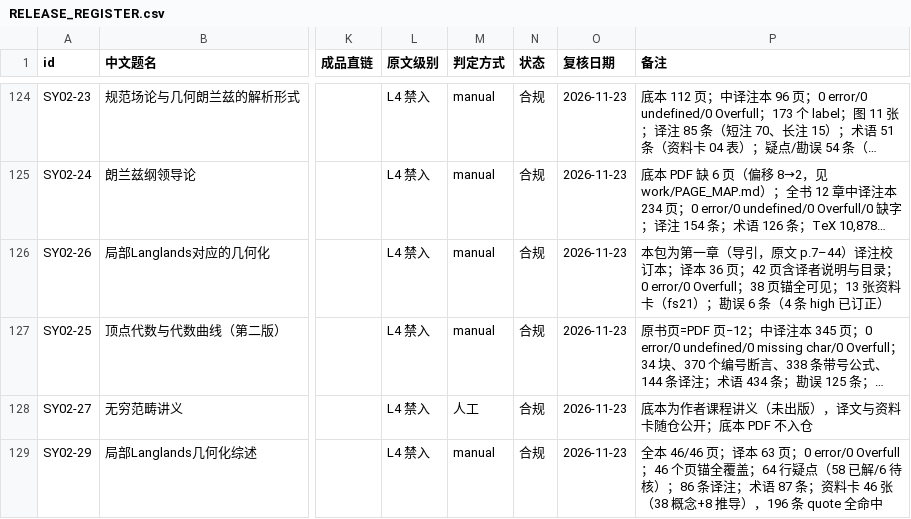
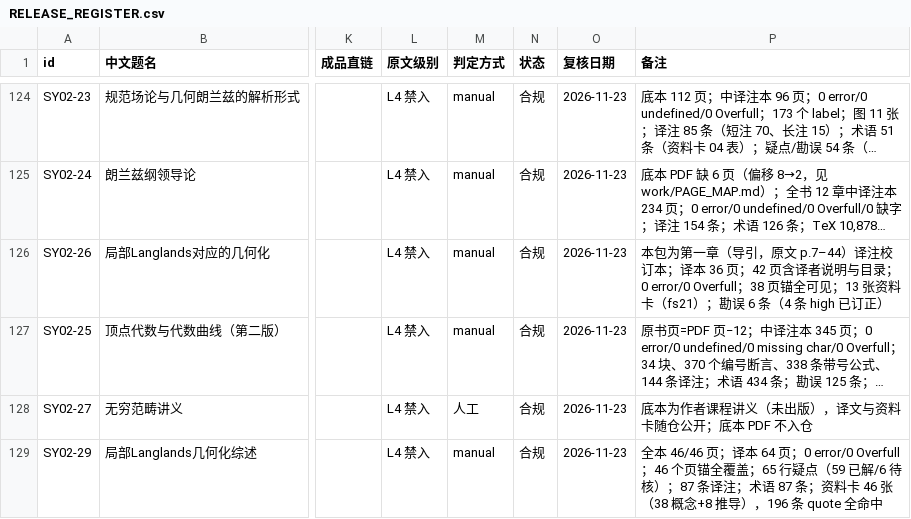
Before and after one commit to lzxsusy/mathtranslate, a CSV file: RELEASE_REGISTER.csv, drawn as a sheet; only a part is shown, gaps mark what is left out; long unchanged cells end in …; the diff names each change by its address in the sheet, - before the commit and + after, or states it on an @@ line.

Commit message:
SY02-29 补注与统计同步
- s10 补一条译注：p.38 「b^σ=b^{-1}.b.b^σ」等号两端自指，按原文照排并说明；
  重编译 64 页，0 error / 0 Overfull。
- 疑点清单增至 65 行（59 已解 / 6 待核）；译注 87 条（\yizhu 43 + \yizhuw 44）。
- README / 投稿信息 / 精选片段 / RELEASE_REGISTER 的页数与译注数同步。
- lead-log 更正 verify_quotes.py 的 01_pages 说明（已改为路径 tolerant）。
- 成品 PDF 重出（本地，按 .gitignore 不入仓）；MANIFEST.json 重建。

```diff
--- a/RELEASE_REGISTER.csv
+++ b/RELEASE_REGISTER.csv
-P129 (备注): …；译本 63 页；0 error/0 Overfull；46 个页锚全覆盖；64 行疑点（58 已解/6 待核）；86 条译注；…
+P129 (备注): …；译本 64 页；0 error/0 Overfull；46 个页锚全覆盖；65 行疑点（59 已解/6 待核）；87 条译注；…
```
Also changed, not shown: 08_source_code/SY02-29_局部Langlands几何化综述/工程文件/work/疑点清单.tsv, 7 other files.
